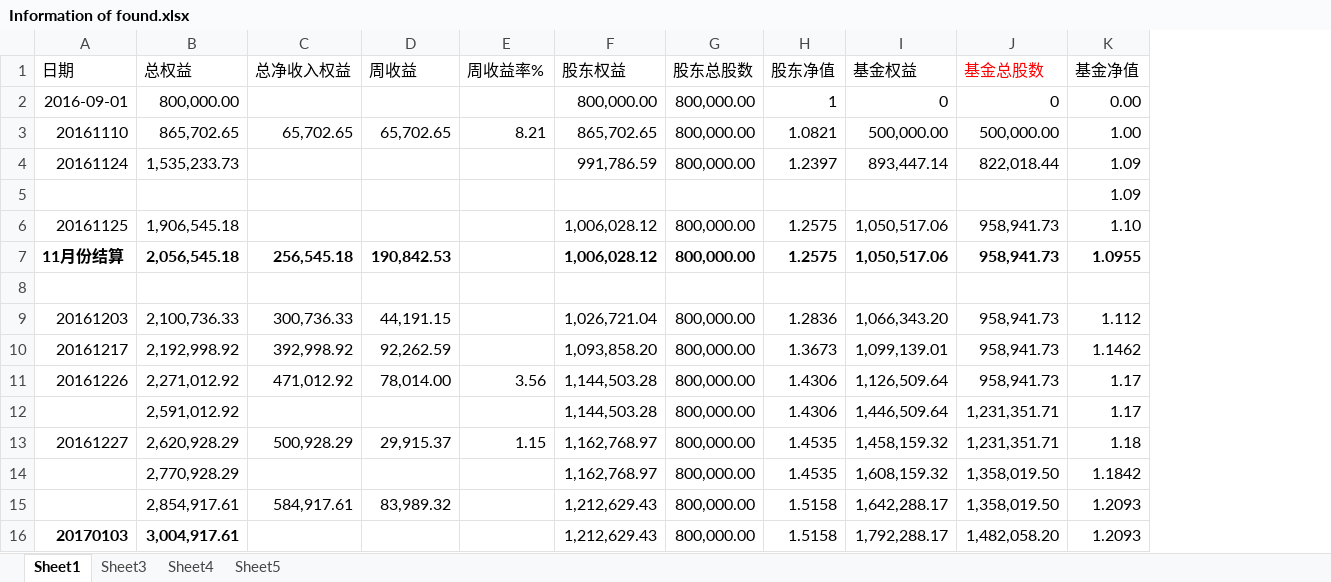
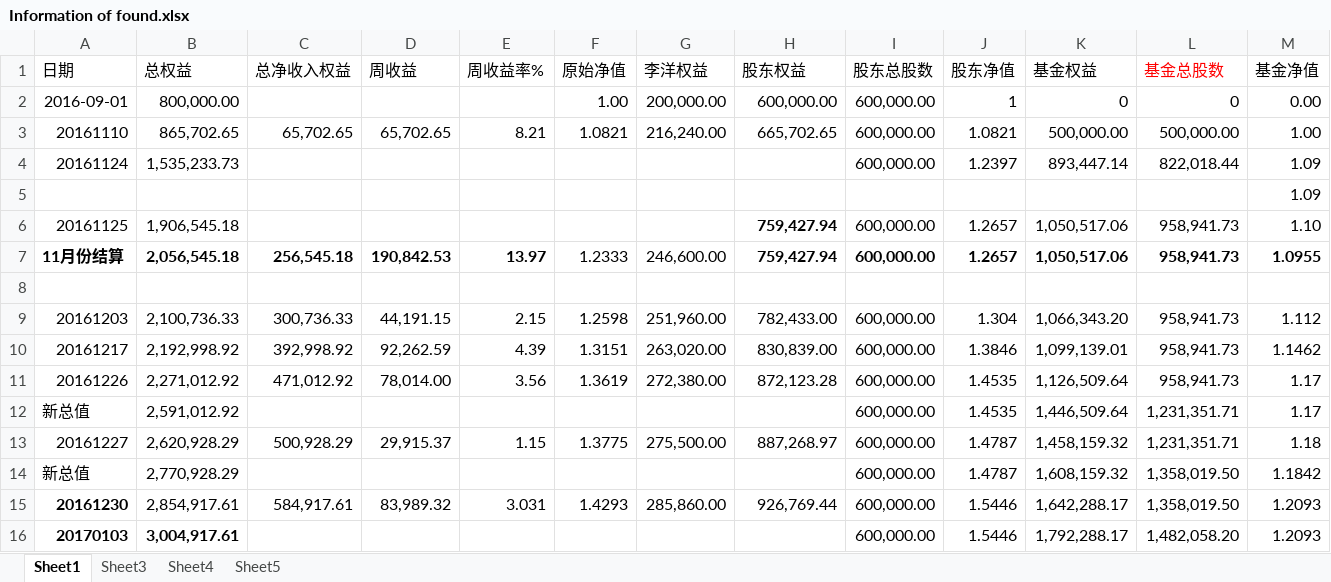
Before and after one commit to 19199883/MyDoc, an Excel workbook: ExplorerFund/NetValue/Information of found.xlsx, sheet Sheet1, drawn as a sheet; only a part is shown; values as stored, in another font and other column widths than the file's, no borders; addresses are those after the commit; the diff covers the shown part only; the diff names each change by its address in the sheet, - before the commit and + after, or states it on an @@ line.

Commit message:
update  Explorer Fund Net Valyue

```diff
--- a/ExplorerFund/NetValue/Information of found.xlsx (sheet Sheet1)
+++ b/ExplorerFund/NetValue/Information of found.xlsx (sheet Sheet1)
+column F (原始净值), rows 2-15: 1.00 | 1.0821 |  |  |  | 1.2333 |  | 1.2598 | 1.3151 | 1.3619 |  | 1.3775 |  | 1.4293
+column G (李洋权益), rows 2-15: 200,000.00 | 216,240.00 |  |  |  | 246,600.00 |  | 251,960.00 | 263,020.00 | 272,380.00 |  | 275,500.00 |  | 285,860.00
-H2 (股东权益): 800,000.00
+H2 (股东权益): 600,000.00
-I2:I4 (股东总股数): 800,000.00
+I2:I4 (股东总股数): 600,000.00
-H3 (股东权益): 865,702.65
+H3 (股东权益): 665,702.65
-H4 (股东权益): 991,786.59
+H4 (股东权益): (empty)
-H6:H7 (股东权益): 1,006,028.12
+H6:H7 (股东权益): 759,427.94
-H6 bold: off
+H6 bold: on
-I6:I7 (股东总股数): 800,000.00
+I6:I7 (股东总股数): 600,000.00
-J6:J7 (股东净值): 1.2575
+J6:J7 (股东净值): 1.2657
-E7 (周收益率%): (empty)
+E7 (周收益率%): 13.97
-E9 (周收益率%): (empty)
+E9 (周收益率%): 2.15
-H9 (股东权益): 1,026,721.04
+H9 (股东权益): 782,433.00
-I9:I16 (股东总股数): 800,000.00
+I9:I16 (股东总股数): 600,000.00
-J9 (股东净值): 1.2836
+J9 (股东净值): 1.304
-E10 (周收益率%): (empty)
+E10 (周收益率%): 4.39
-H10 (股东权益): 1,093,858.20
+H10 (股东权益): 830,839.00
-J10 (股东净值): 1.3673
+J10 (股东净值): 1.3846
-H11 (股东权益): 1,144,503.28
+H11 (股东权益): 872,123.28
-J11:J12 (股东净值): 1.4306
+J11:J12 (股东净值): 1.4535
-A12 (日期): (empty)
+A12 (日期): 新总值
-H12 (股东权益): 1,144,503.28
+H12 (股东权益): (empty)
-H13 (股东权益): 1,162,768.97
+H13 (股东权益): 887,268.97
-J13:J14 (股东净值): 1.4535
+J13:J14 (股东净值): 1.4787
-A14 (日期): (empty)
+A14 (日期): 新总值
-H14 (股东权益): 1,162,768.97
+H14 (股东权益): (empty)
-A15 (日期): (empty)
+A15 (日期): 20161230
-E15 (周收益率%): (empty)
+E15 (周收益率%): 3.031
-H15 (股东权益): 1,212,629.43
+H15 (股东权益): 926,769.44
-J15:J16 (股东净值): 1.5158
+J15:J16 (股东净值): 1.5446
-H16 (股东权益): 1,212,629.43
+H16 (股东权益): (empty)
```
Also changed, not shown: 2 added rows and 21 edited cells elsewhere in this sheet, sheet Sheet4, sheet Sheet3, ExplorerFund/NetValue/fund record.xlsx.
